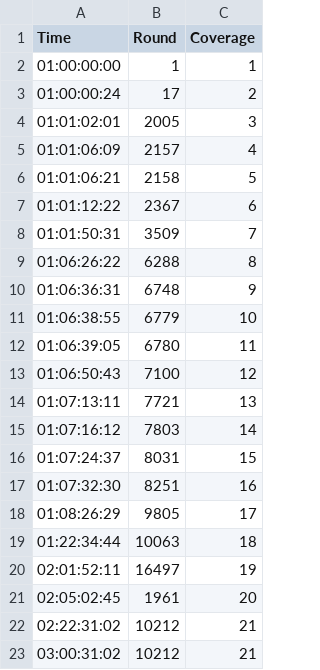
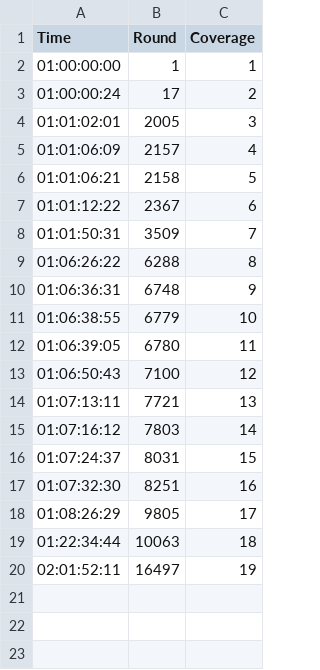
Before and after one commit to s0uthwood/netpuzz, a CSV file: data/Lenovo_M101DW/M101DW-LPD-Boofuzz.csv, drawn as a sheet.

```diff
--- a/data/Lenovo_M101DW/M101DW-LPD-Boofuzz.csv
+++ b/data/Lenovo_M101DW/M101DW-LPD-Boofuzz.csv
@@ -20,4 +20 @@ Time,Round,Coverage
 02:01:52:11,16497,19
-02:05:02:45,1961,20
-02:22:31:02,10212,21
-03:00:31:02,10212,21
```
Also changed, not shown: data/HP_M232DWC/M232DWC-IPP-fuzzowski.csv, data/HP_M232DWC/M232DWC-LPD-fuzzowski.csv, 14 other files.
